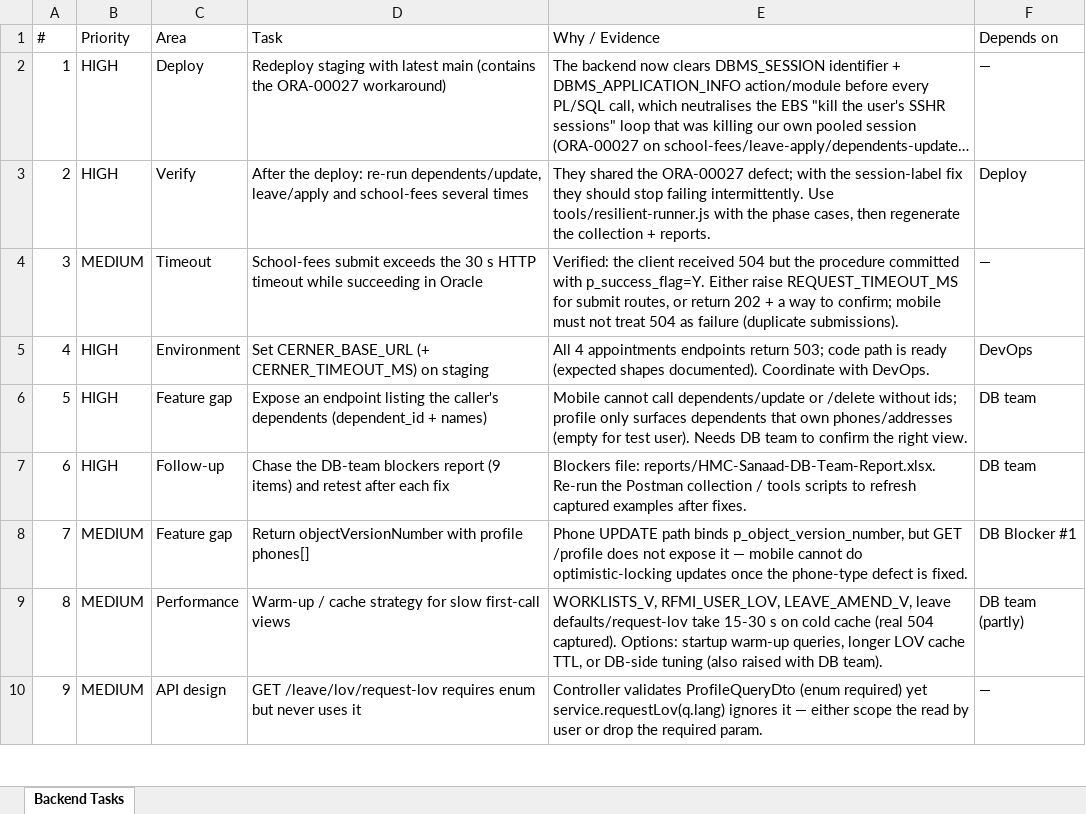
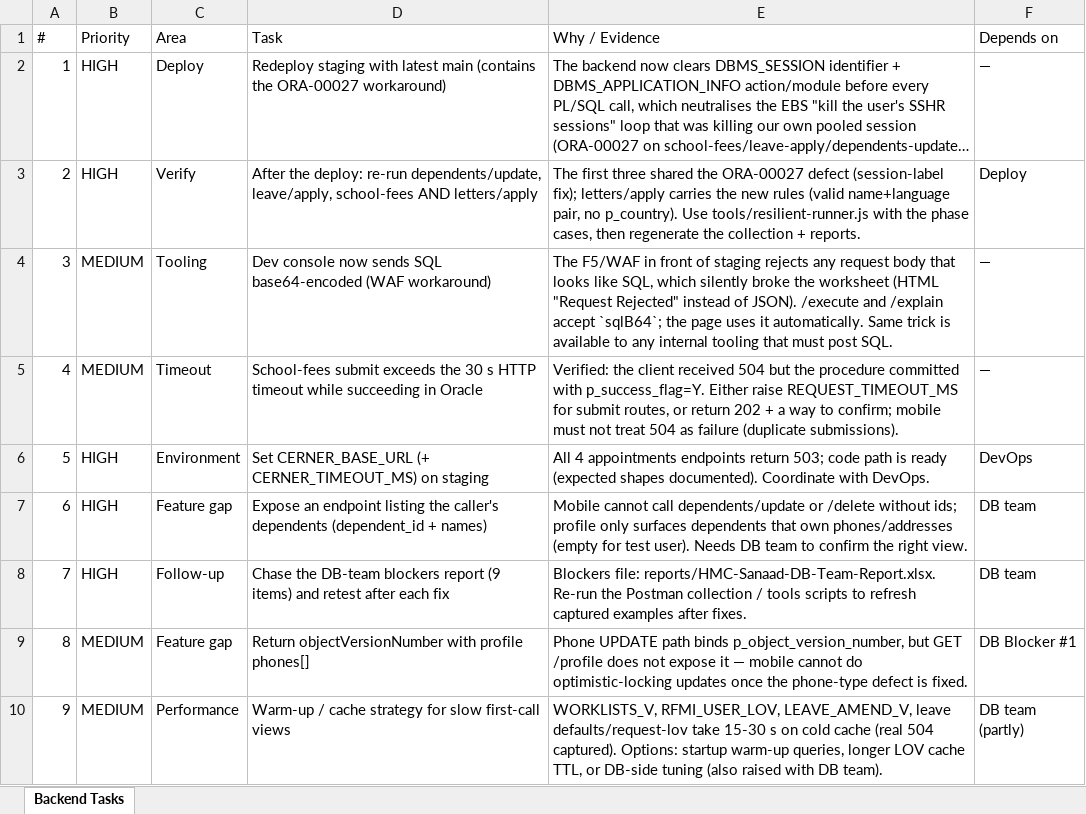
Before and after one commit to MelseragM/hmc-project, an Excel workbook: reports/HMC-Sanaad-Backend-Tasks.xlsx, sheet Backend Tasks, drawn as a sheet; only a part is shown; the shorter side is filled out with more unchanged rows; long unchanged cells end in …; values as stored, in another font and other column widths than the file's, no cell formats; addresses are those after the commit; the diff names each change by its address in the sheet, - before the commit and + after, or states it on an @@ line.

```diff
--- a/reports/HMC-Sanaad-Backend-Tasks.xlsx (sheet Backend Tasks)
+++ b/reports/HMC-Sanaad-Backend-Tasks.xlsx (sheet Backend Tasks)
-D3 (Task): …re-run dependents/update, leave/apply and school-fees several times
+D3 (Task): …re-run dependents/update, leave/apply, school-fees AND letters/apply
-E3 (Why / Evidence): They shared the ORA-00027 defect; with the session-label fix they should stop failing intermittently. Use tools/resilient-runner.js…
+E3 (Why / Evidence): The first three shared the ORA-00027 defect (session-label fix); letters/apply carries the new rules (valid name+language pair, no p_country). Use tools/resilient-runner.js…
+row 4: 3 | MEDIUM | Tooling | Dev console now sends SQL base64-encoded (WAF workaround) | The F5/WAF in front of staging rejects any request body that looks like SQL, which silently broke the worksheet (HTML "Request Rejected" instead of JSON). /execute and /explain accept `sqlB64`; the page uses it automatically. Same trick is available to any internal tooling that must post SQL. | —
@@ column A (#) renumbered from row 5 down @@
```
Also changed, not shown: cell formats, reports/HMC-Sanaad-API-Reference-Mobile.xlsx, reports/HMC-Sanaad-DB-Team-Report.xlsx, 42 other files.
